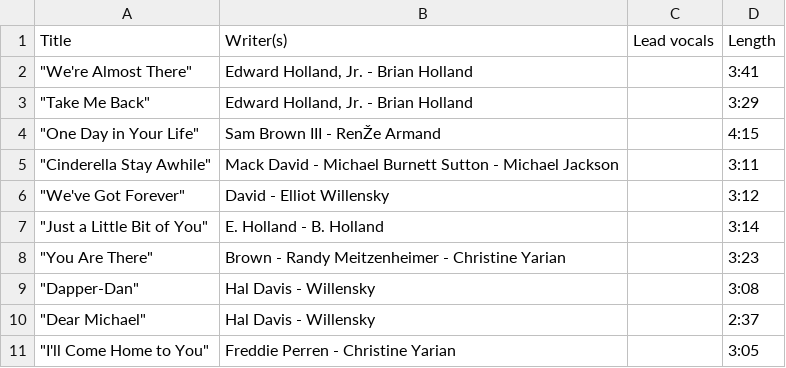
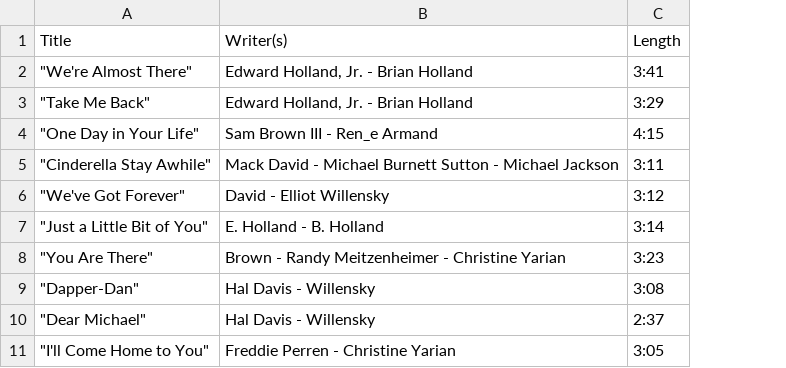
Before and after one commit to UW-CSE442-WI20/FP-music-vibez, a CSV file: data/albums/michael-forever-michael.csv, drawn as a sheet; the diff names each change by its address in the sheet, - before the commit and + after, or states it on an @@ line.

```diff
--- a/data/albums/michael-forever-michael.csv
+++ b/data/albums/michael-forever-michael.csv
-column C, row 1: Lead vocals
-B4: Sam Brown III - RenŽe Armand
+B4: Sam Brown III - Ren_e Armand
```
Also changed, not shown: data/albums/michael-bad.csv, data/albums/michael-dangerous.csv, 13 other files.
